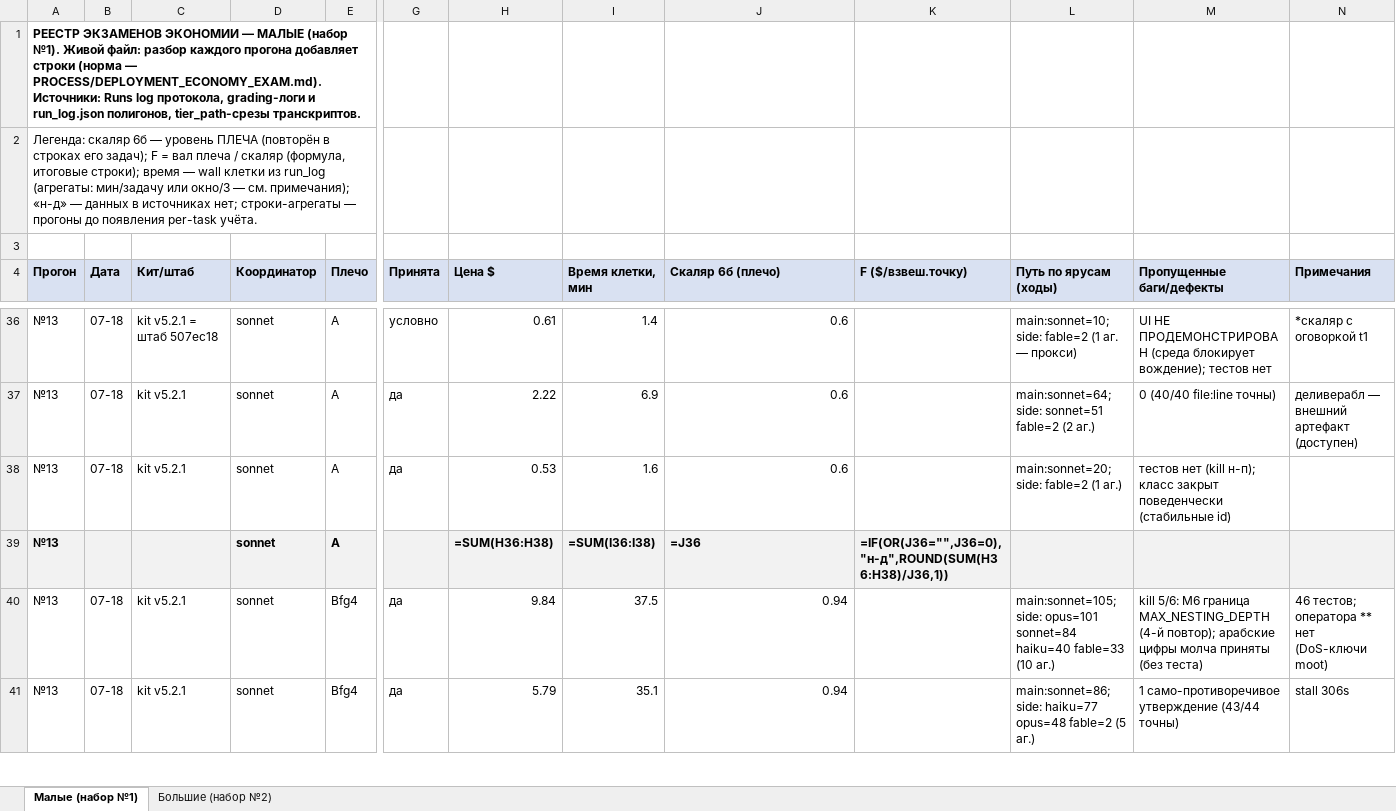
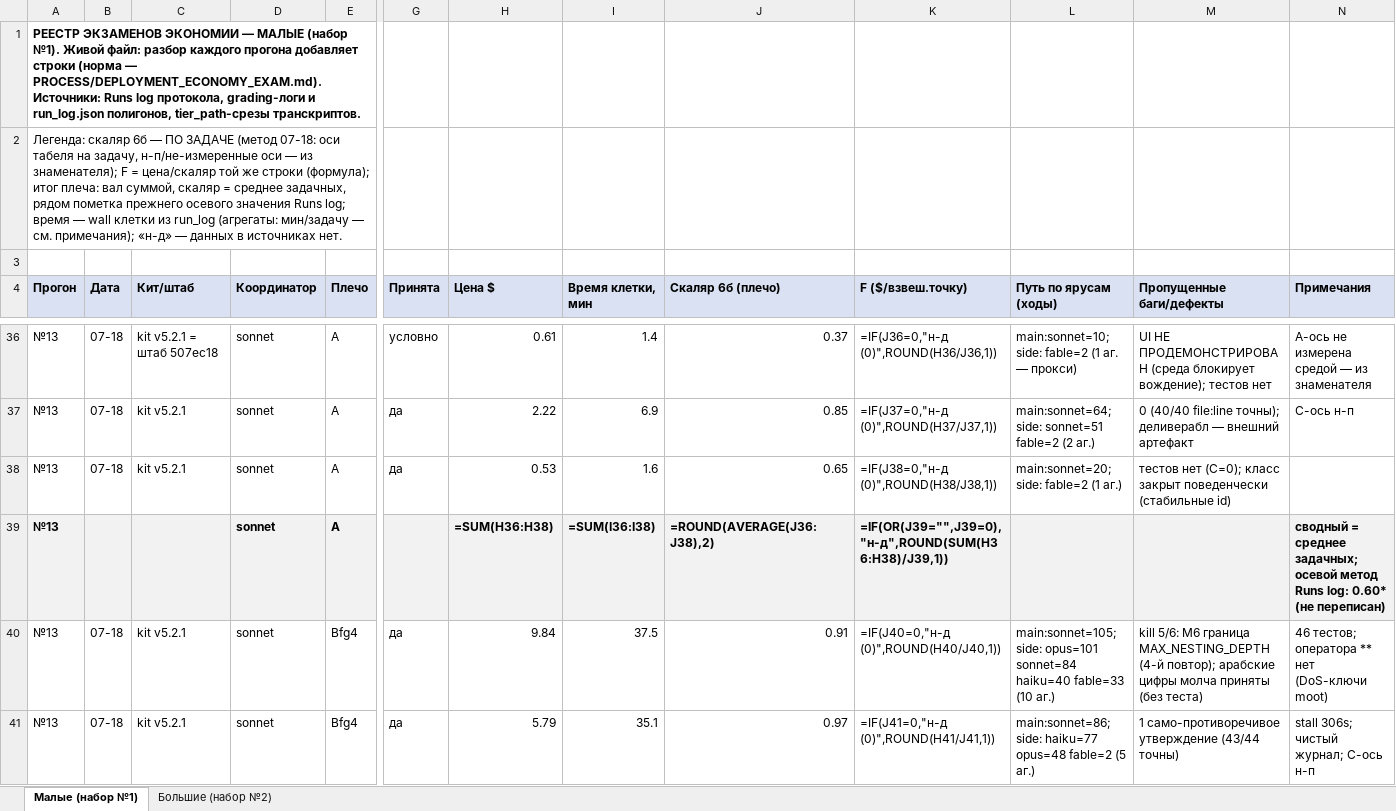
Before and after one commit to Xartaxana/Operating-System-for-LLMs, an Excel workbook: docs/EXAM_RESULTS.xlsx, sheet Малые (набор №1), drawn as a sheet; only a part is shown, gaps mark what is left out; values as stored, in another font and other column widths than the file's, no borders; formulas without a stored value are shown as written; the diff covers the shown part only; the diff names each change by its address in the sheet, - before the commit and + after, or states it on an @@ line.

Commit message:
Механизм: табель 6б по-задачный (слово оператора) - скаляр и F на каждую задачу; реестр пересобран
Правило 10:
(а) стоимость: нулевая сверх грейдинга (оси уже собираются per-task фактажом).
(б) оси:
ось 1: н-п
ось 2: покрыта (по-задачные скаляры считаются из тех же grading-фактов; история Runs log не переписана - оба значения видны)
ось 3: н-п
ось 4: покрыта (протокол 6б <-> легенда/формулы реестра правлены тем же ходом)
ось 5: н-п (генератор/верификатор - scratchpad; verify 7/7 диапазонов после пересборки)
ось 6: н-п
ось 7: н-п
ось 8: покрыта (правка в доме оси 8)
tier: fable
(в) детектор: тот же 14(е)-класс - разбор без по-задачных скаляров в матрице/реестре = находка (строки формата уже требуют колонку).
(г) кода на пути нет - дисциплина, ЯВНО: детектор (в) в исполняемом протоколе.

```diff
--- a/docs/EXAM_RESULTS.xlsx (sheet Малые (набор №1))
+++ b/docs/EXAM_RESULTS.xlsx (sheet Малые (набор №1))
-A2 (Прогон): …6б — уровень ПЛЕЧА (повторён в строках его задач); F = вал плеча / скаляр (формула, итоговые строки); время — wall клетки из run_log (агрегаты: мин/задачу или окно/3 — см. примечания); «н-д» — данных в источниках нет; строки-агрегаты — прогоны до появления per-task учёта.
+A2 (Прогон): …6б — ПО ЗАДАЧЕ (метод 07-18: оси табеля на задачу, н-п/не-измеренные оси — из знаменателя); F = цена/скаляр той же строки (формула); итог плеча: вал суммой, скаляр = среднее задачных, рядом пометка прежнего осевого значения Runs log; время — wall клетки из run_log (агрегаты: мин/задачу — см. примечания); «н-д» — данных в источниках нет.
-J36 (Скаляр 6б (плечо)): 0.6
+J36 (Скаляр 6б (плечо)): 0.37
-K36 (F ($/взвеш.точку)): (empty)
+K36 (F ($/взвеш.точку)): =IF(J36=0,"н-д (0)",ROUND(H36/J36,1))
-N36 (Примечания): *скаляр с оговоркой t1
+N36 (Примечания): A-ось не измерена средой — из знаменателя
-J37 (Скаляр 6б (плечо)): 0.6
+J37 (Скаляр 6б (плечо)): 0.85
-K37 (F ($/взвеш.точку)): (empty)
+K37 (F ($/взвеш.точку)): =IF(J37=0,"н-д (0)",ROUND(H37/J37,1))
-M37 (Пропущенные баги/дефекты): 0 (40/40 file:line точны)
+M37 (Пропущенные баги/дефекты): 0 (40/40 file:line точны); деливерабл — внешний артефакт
-N37 (Примечания): деливерабл — внешний артефакт (доступен)
+N37 (Примечания): C-ось н-п
-J38 (Скаляр 6б (плечо)): 0.6
+J38 (Скаляр 6б (плечо)): 0.65
-K38 (F ($/взвеш.точку)): (empty)
+K38 (F ($/взвеш.точку)): =IF(J38=0,"н-д (0)",ROUND(H38/J38,1))
-M38 (Пропущенные баги/дефекты): тестов нет (kill н-п); класс закрыт…
+M38 (Пропущенные баги/дефекты): тестов нет (C=0); класс закрыт…
-J39 (Скаляр 6б (плечо)): =J36
+J39 (Скаляр 6б (плечо)): =ROUND(AVERAGE(J36:J38),2)
-K39 (F ($/взвеш.точку)): =IF(OR(J36="",J36=0),"н-д",ROUND(SUM(H36:H38)/J36,1))
+K39 (F ($/взвеш.точку)): =IF(OR(J39="",J39=0),"н-д",ROUND(SUM(H36:H38)/J39,1))
-N39 (Примечания): (empty)
+N39 (Примечания): сводный = среднее задачных; осевой метод Runs log: 0.60* (не переписан)
-J40 (Скаляр 6б (плечо)): 0.94
+J40 (Скаляр 6б (плечо)): 0.91
-K40 (F ($/взвеш.точку)): (empty)
+K40 (F ($/взвеш.точку)): =IF(J40=0,"н-д (0)",ROUND(H40/J40,1))
-J41 (Скаляр 6б (плечо)): 0.94
+J41 (Скаляр 6б (плечо)): 0.97
-K41 (F ($/взвеш.точку)): (empty)
+K41 (F ($/взвеш.точку)): =IF(J41=0,"н-д (0)",ROUND(H41/J41,1))
-N41 (Примечания): stall 306s
+N41 (Примечания): stall 306s; чистый журнал; C-ось н-п
```
Also changed, not shown: 60 edited cells elsewhere in this sheet, 1 other file.
